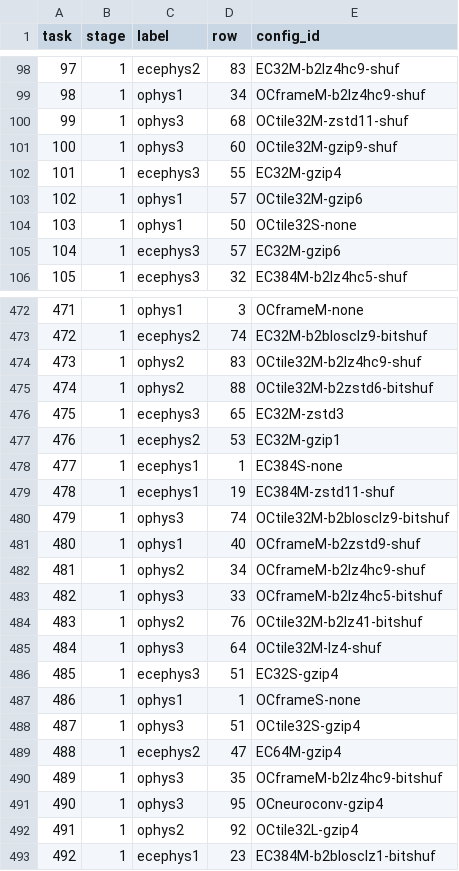
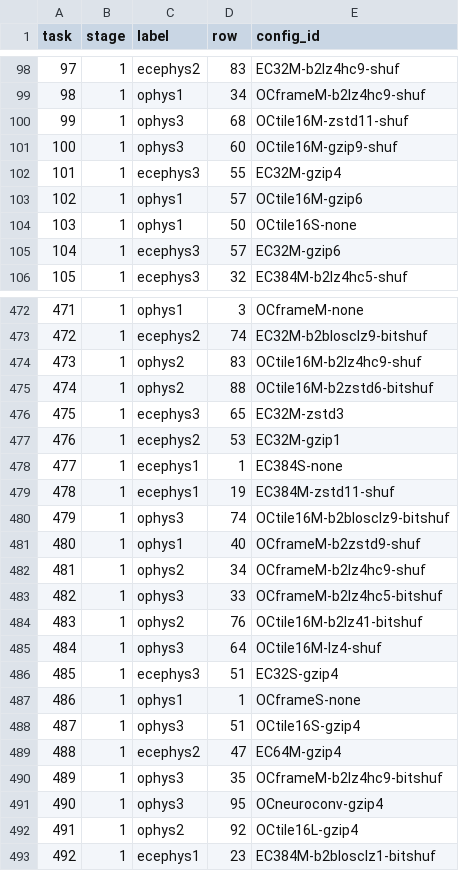
Before and after one commit to NeurodataWithoutBorders/nwb-io-evaluation, a TSV file: scripts/exp12_write_schedule.tsv, drawn as a sheet; only a part is shown, gaps mark what is left out; the diff covers the shown part only.

```diff
--- a/scripts/exp12_write_schedule.tsv
+++ b/scripts/exp12_write_schedule.tsv
@@ -99,7 +99,7 @@ task	stage	label	row	config_id
 98	1	ophys1	34	OCframeM-b2lz4hc9-shuf
-99	1	ophys3	68	OCtile32M-zstd11-shuf
-100	1	ophys3	60	OCtile32M-gzip9-shuf
+99	1	ophys3	68	OCtile16M-zstd11-shuf
+100	1	ophys3	60	OCtile16M-gzip9-shuf
 101	1	ecephys3	55	EC32M-gzip4
-102	1	ophys1	57	OCtile32M-gzip6
-103	1	ophys1	50	OCtile32S-none
+102	1	ophys1	57	OCtile16M-gzip6
+103	1	ophys1	50	OCtile16S-none
 104	1	ecephys3	57	EC32M-gzip6
@@ -473,4 +473,4 @@ task	stage	label	row	config_id
 472	1	ecephys2	74	EC32M-b2blosclz9-bitshuf
-473	1	ophys2	83	OCtile32M-b2lz4hc9-shuf
-474	1	ophys2	88	OCtile32M-b2zstd6-bitshuf
+473	1	ophys2	83	OCtile16M-b2lz4hc9-shuf
+474	1	ophys2	88	OCtile16M-b2zstd6-bitshuf
 475	1	ecephys3	65	EC32M-zstd3
@@ -479,3 +479,3 @@ task	stage	label	row	config_id
 478	1	ecephys1	19	EC384M-zstd11-shuf
-479	1	ophys3	74	OCtile32M-b2blosclz9-bitshuf
+479	1	ophys3	74	OCtile16M-b2blosclz9-bitshuf
 480	1	ophys1	40	OCframeM-b2zstd9-shuf
@@ -483,7 +483,7 @@ task	stage	label	row	config_id
 482	1	ophys3	33	OCframeM-b2lz4hc5-bitshuf
-483	1	ophys2	76	OCtile32M-b2lz41-bitshuf
-484	1	ophys3	64	OCtile32M-lz4-shuf
+483	1	ophys2	76	OCtile16M-b2lz41-bitshuf
+484	1	ophys3	64	OCtile16M-lz4-shuf
 485	1	ecephys3	51	EC32S-gzip4
 486	1	ophys1	1	OCframeS-none
-487	1	ophys3	51	OCtile32S-gzip4
+487	1	ophys3	51	OCtile16S-gzip4
 488	1	ecephys2	47	EC64M-gzip4
@@ -491,3 +491,3 @@ task	stage	label	row	config_id
 490	1	ophys3	95	OCneuroconv-gzip4
-491	1	ophys2	92	OCtile32L-gzip4
+491	1	ophys2	92	OCtile16L-gzip4
 492	1	ecephys1	23	EC384M-b2blosclz1-bitshuf
```
Also changed, not shown: 118 edited cells elsewhere in this file, scripts/exp12_configs_ophys1.tsv, scripts/exp12_configs_ophys2.tsv, 5 other files.
